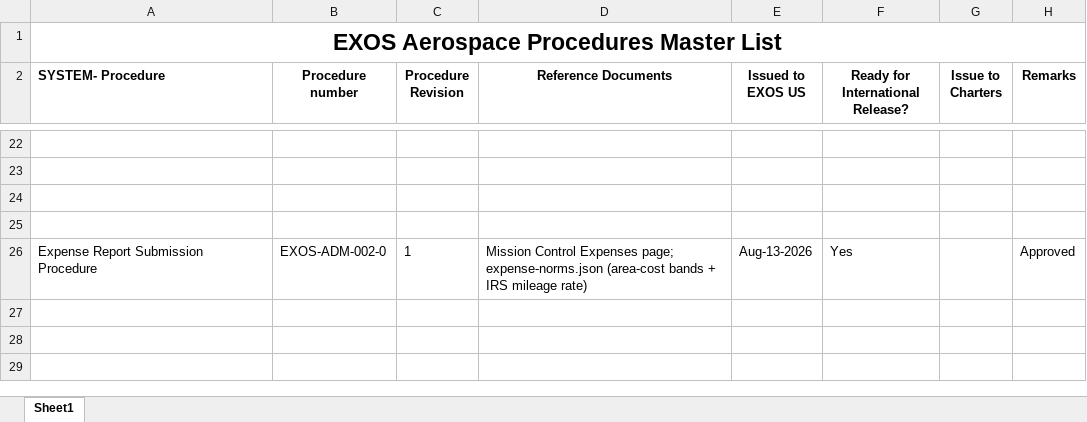
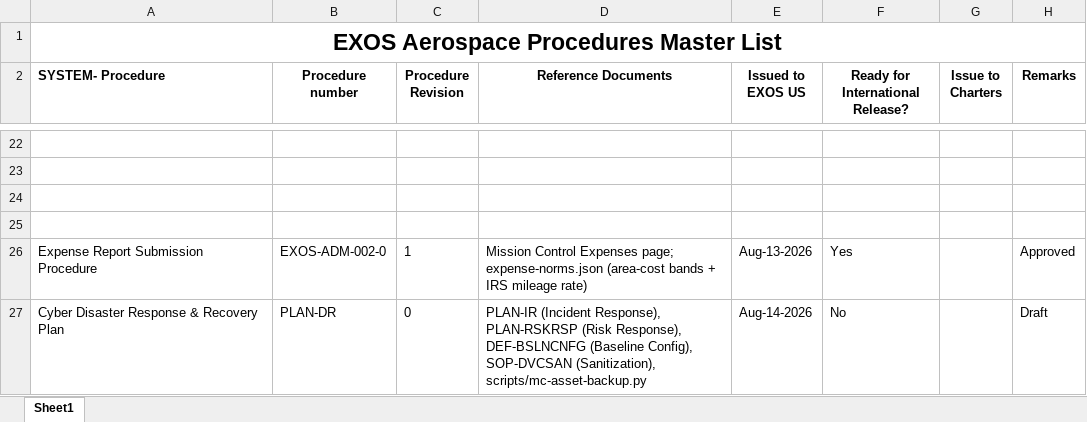
Before and after one commit to ExosAerospace/workspace, an Excel workbook: process-library/01-quality-as9100/Exos_Aerospace_Procedures_Master_List.xlsx, sheet Sheet1, drawn as a sheet; only a part is shown, gaps mark what is left out; values as stored, in another font and other column widths than the file's, no borders; the diff names each change by its address in the sheet, - before the commit and + after, or states it on an @@ line.

```diff
--- a/process-library/01-quality-as9100/Exos_Aerospace_Procedures_Master_List.xlsx (sheet Sheet1)
+++ b/process-library/01-quality-as9100/Exos_Aerospace_Procedures_Master_List.xlsx (sheet Sheet1)
+row 27: Cyber Disaster Response & Recovery Plan | PLAN-DR | 0 | PLAN-IR (Incident Response), PLAN-RSKRSP (Risk Response), DEF-BSLNCNFG (Baseline Config), SOP-DVCSAN (Sanitization), scripts/mc-asset-backup.py | Aug-14-2026 | No |  | Draft
```
Also changed, not shown: 4 other files.
